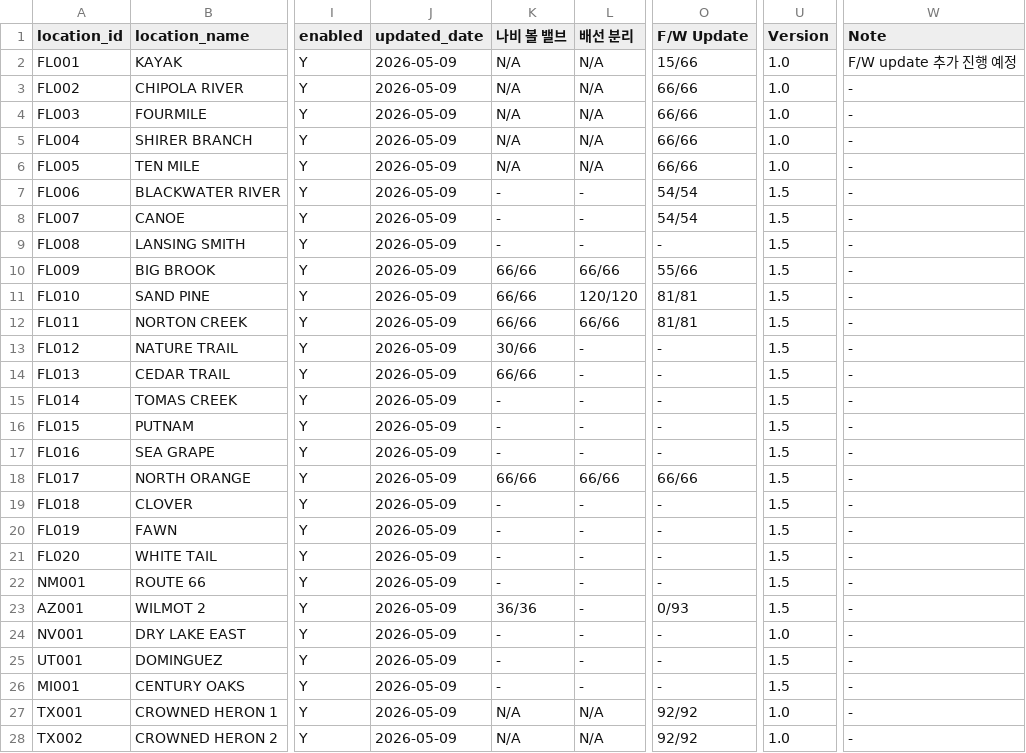
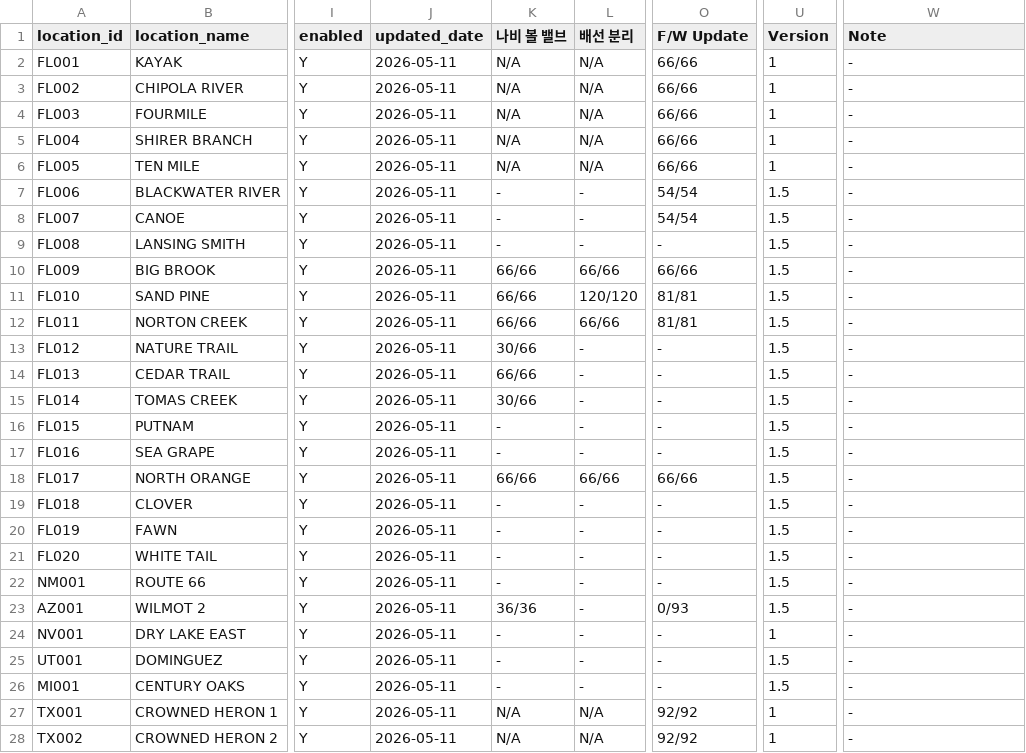
Before and after one commit to Eucalyptuss/site_work_status_dashboard, a CSV file: site_status.csv, drawn as a sheet; only a part is shown, gaps mark what is left out; the diff covers the shown part only; the diff names each change by its address in the sheet, - before the commit and + after, or states it on an @@ line.

Commit message:
05/11 update

```diff
--- a/site_status.csv
+++ b/site_status.csv
-J2:J28 (updated_date): 2026-05-09
+J2:J28 (updated_date): 2026-05-11
-O2 (F/W Update): 15/66
+O2 (F/W Update): 66/66
-U2:U6 (Version): 1.0
+U2:U6 (Version): 1
-W2 (Note): F/W update 추가 진행 예정
+W2 (Note): -
-O10 (F/W Update): 55/66
+O10 (F/W Update): 66/66
-K15 (나비 볼 밸브): -
+K15 (나비 볼 밸브): 30/66
-U24 (Version): 1.0
+U24 (Version): 1
-U27:U28 (Version): 1.0
+U27:U28 (Version): 1
```
Also changed, not shown: 17 edited cells elsewhere in this file.
